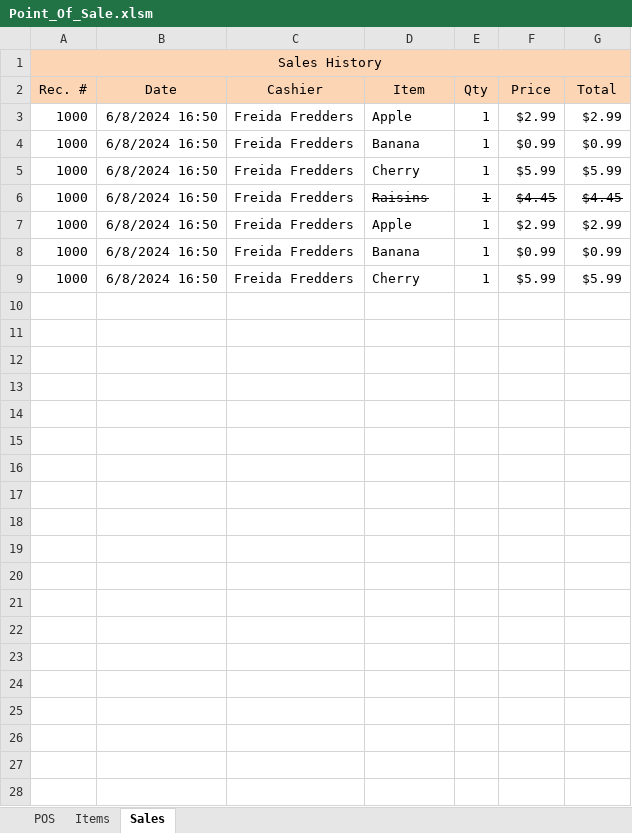
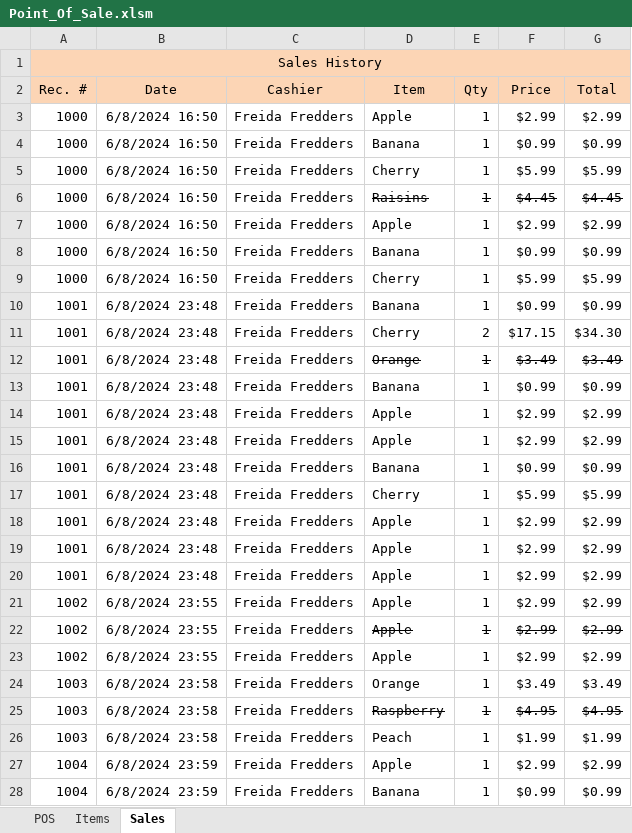
Before and after one commit to TruSudndeth/POS_Items-Sales_Xcel, an Excel workbook: Point_Of_Sale.xlsm, sheet Sales, drawn as a sheet; values as stored, in another font and other column widths than the file's, no borders; the diff names each change by its address in the sheet, - before the commit and + after, or states it on an @@ line.

```diff
--- a/Point_Of_Sale.xlsm (sheet Sales)
+++ b/Point_Of_Sale.xlsm (sheet Sales)
+row 10: 1001 | 6/8/2024 23:48 | Freida Fredders | Banana | 1 | $0.99 | $0.99
+row 11: 1001 | 6/8/2024 23:48 | Freida Fredders | Cherry | 2 | $17.15 | $34.30
+row 12: 1001 | 6/8/2024 23:48 | Freida Fredders | Orange | 1 | $3.49 | $3.49
+row 13: 1001 | 6/8/2024 23:48 | Freida Fredders | Banana | 1 | $0.99 | $0.99
+row 14: 1001 | 6/8/2024 23:48 | Freida Fredders | Apple | 1 | $2.99 | $2.99
+row 15: 1001 | 6/8/2024 23:48 | Freida Fredders | Apple | 1 | $2.99 | $2.99
+row 16: 1001 | 6/8/2024 23:48 | Freida Fredders | Banana | 1 | $0.99 | $0.99
+row 17: 1001 | 6/8/2024 23:48 | Freida Fredders | Cherry | 1 | $5.99 | $5.99
+row 18: 1001 | 6/8/2024 23:48 | Freida Fredders | Apple | 1 | $2.99 | $2.99
+row 19: 1001 | 6/8/2024 23:48 | Freida Fredders | Apple | 1 | $2.99 | $2.99
+row 20: 1001 | 6/8/2024 23:48 | Freida Fredders | Apple | 1 | $2.99 | $2.99
+row 21: 1002 | 6/8/2024 23:55 | Freida Fredders | Apple | 1 | $2.99 | $2.99
+row 22: 1002 | 6/8/2024 23:55 | Freida Fredders | Apple | 1 | $2.99 | $2.99
+row 23: 1002 | 6/8/2024 23:55 | Freida Fredders | Apple | 1 | $2.99 | $2.99
+row 24: 1003 | 6/8/2024 23:58 | Freida Fredders | Orange | 1 | $3.49 | $3.49
+row 25: 1003 | 6/8/2024 23:58 | Freida Fredders | Raspberry | 1 | $4.95 | $4.95
+row 26: 1003 | 6/8/2024 23:58 | Freida Fredders | Peach | 1 | $1.99 | $1.99
+row 27: 1004 | 6/8/2024 23:59 | Freida Fredders | Apple | 1 | $2.99 | $2.99
+row 28: 1004 | 6/8/2024 23:59 | Freida Fredders | Banana | 1 | $0.99 | $0.99
```
Also changed, not shown: sheet POS, charts or pictures, 1 other file.
